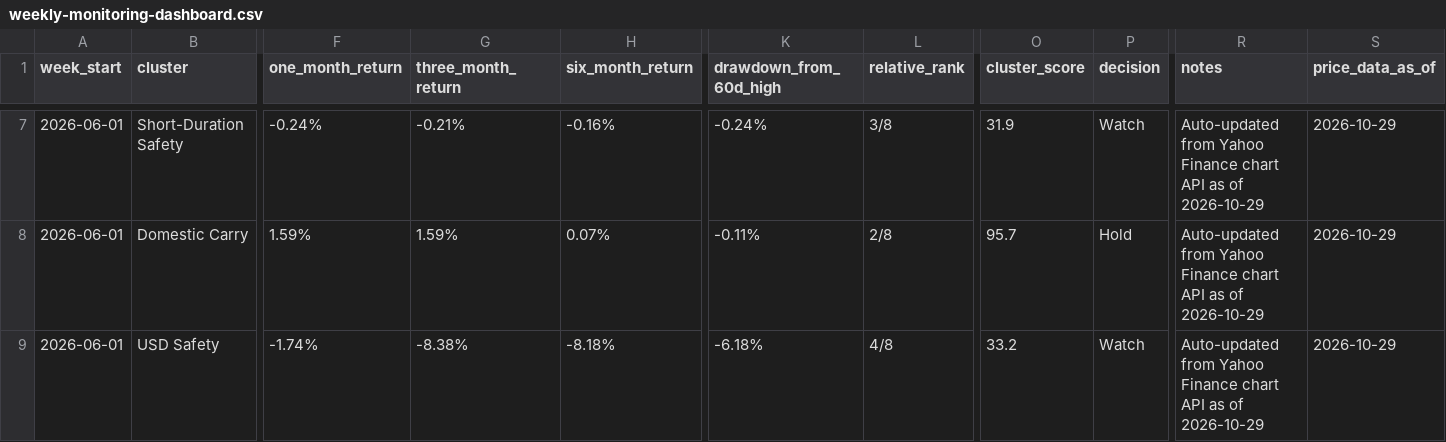
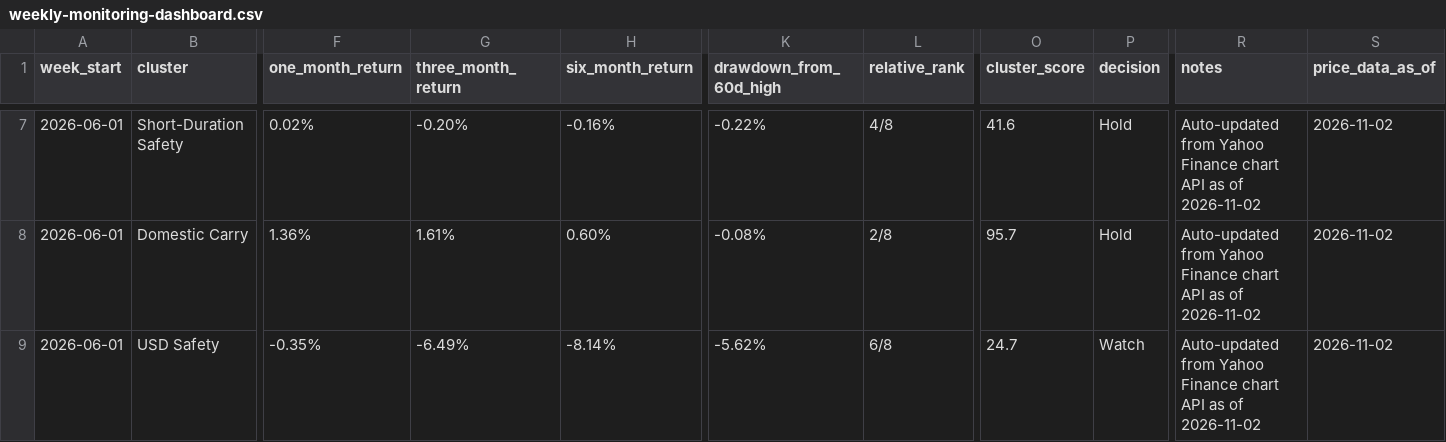
Before and after one commit to 2ynnso/DB-GAPs-EMP-strategy, a CSV file: framework/weekly-monitoring-dashboard.csv, drawn as a sheet; only a part is shown, gaps mark what is left out; the diff covers the shown part only; the diff names each change by its address in the sheet, - before the commit and + after, or states it on an @@ line.

```diff
--- a/framework/weekly-monitoring-dashboard.csv
+++ b/framework/weekly-monitoring-dashboard.csv
-F7 (one_month_return): -0.24%
+F7 (one_month_return): 0.02%
-G7 (three_month_return): -0.21%
+G7 (three_month_return): -0.20%
-K7 (drawdown_from_60d_high): -0.24%
+K7 (drawdown_from_60d_high): -0.22%
-L7 (relative_rank): 3/8
+L7 (relative_rank): 4/8
-O7 (cluster_score): 31.9
+O7 (cluster_score): 41.6
-P7 (decision): Watch
+P7 (decision): Hold
-R7:R9 (notes): …as of 2026-10-29
+R7:R9 (notes): …as of 2026-11-02
-S7:S9 (price_data_as_of): 2026-10-29
+S7:S9 (price_data_as_of): 2026-11-02
-F8 (one_month_return): 1.59%
+F8 (one_month_return): 1.36%
-G8 (three_month_return): 1.59%
+G8 (three_month_return): 1.61%
-H8 (six_month_return): 0.07%
+H8 (six_month_return): 0.60%
-K8 (drawdown_from_60d_high): -0.11%
+K8 (drawdown_from_60d_high): -0.08%
-F9 (one_month_return): -1.74%
+F9 (one_month_return): -0.35%
-G9 (three_month_return): -8.38%
+G9 (three_month_return): -6.49%
-H9 (six_month_return): -8.18%
+H9 (six_month_return): -8.14%
-K9 (drawdown_from_60d_high): -6.18%
+K9 (drawdown_from_60d_high): -5.62%
-L9 (relative_rank): 4/8
+L9 (relative_rank): 6/8
-O9 (cluster_score): 33.2
+O9 (cluster_score): 24.7
```
Also changed, not shown: 38 edited cells elsewhere in this file, framework/equity-momentum.csv.
